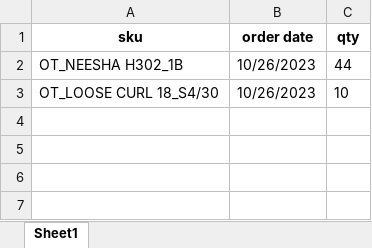
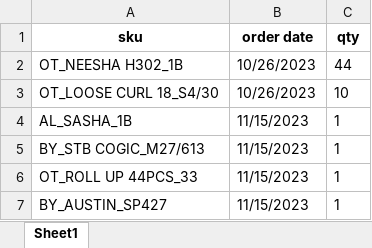
Before and after one commit to Lakain/Inventory_Order_update, an Excel workbook: appdata/order_history.xlsx, sheet Sheet1, drawn as a sheet; values as stored, in another font and other column widths than the file's, no borders; the diff names each change by its address in the sheet, - before the commit and + after, or states it on an @@ line.

Commit message:
minor bug fixed
- error supressed
- orderForm save path updated

```diff
--- a/appdata/order_history.xlsx (sheet Sheet1)
+++ b/appdata/order_history.xlsx (sheet Sheet1)
+row 4: AL_SASHA_1B | 11/15/2023 | 1
+row 5: BY_STB COGIC_M27/613 | 11/15/2023 | 1
+row 6: OT_ROLL UP 44PCS_33 | 11/15/2023 | 1
+row 7: BY_AUSTIN_SP427 | 11/15/2023 | 1
```
Also changed, not shown: appdata/orderForm.xlsx, appdata/update_history.xlsx, 6 other files.
